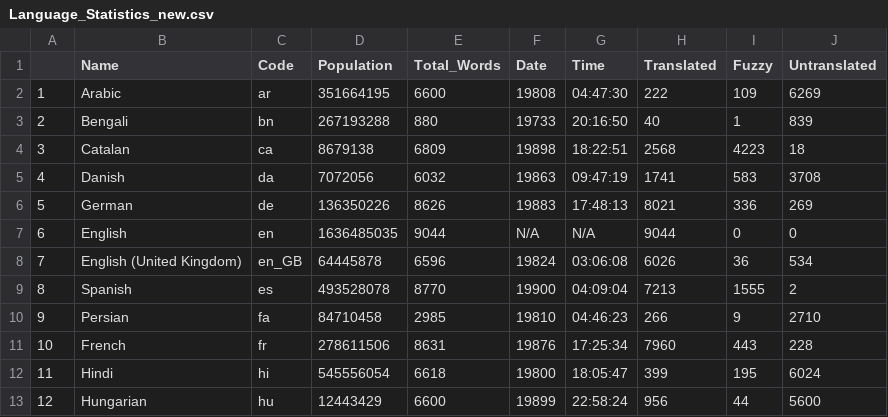
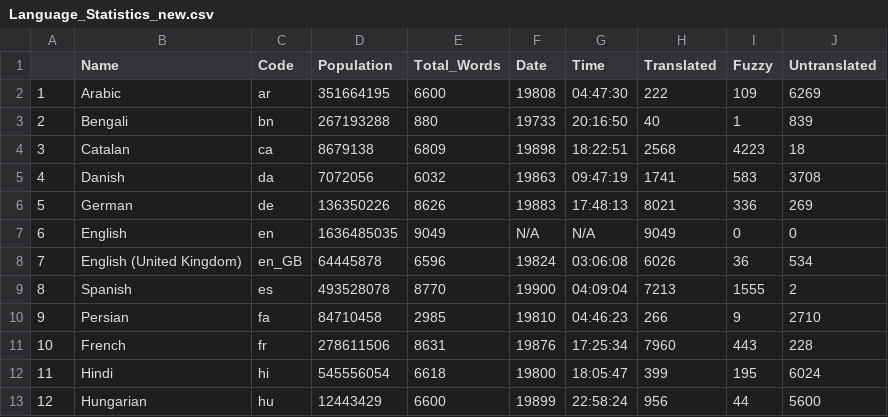
Before and after one commit to r-devel/translations-dashboard, a CSV file: weblate/Language Statisitics/Language_Statistics_new.csv, drawn as a sheet; only a part is shown.

```diff
--- a/weblate/Language Statisitics/Language_Statistics_new.csv
+++ b/weblate/Language Statisitics/Language_Statistics_new.csv
@@ -6,3 +6,3 @@
 "5","German","de",136350226,8626,"19883","17:48:13",8021,336,269
-"6","English","en",1636485035,9044,"N/A","N/A",9044,0,0
+"6","English","en",1636485035,9049,"N/A","N/A",9049,0,0
 "7","English (United Kingdom)","en_GB",64445878,6596,"19824","03:06:08",6026,36,534
```
